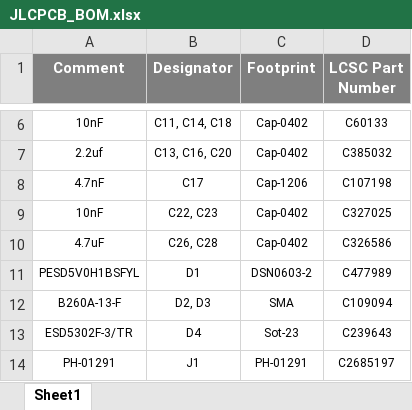
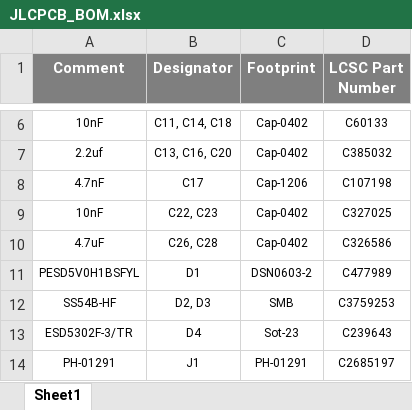
Before and after one commit to eSpark-Backup/manarharake-palmpcb, an Excel workbook: Design_Files/BOM/JLCPCB_BOM.xlsx, sheet Sheet1, drawn as a sheet; only a part is shown, gaps mark what is left out; values as stored, in another font and other column widths than the file's, no borders; removed rows and columns are numbered as before the commit, all else as after; the diff names each change by its address in the sheet, - before the commit and + after, or states it on an @@ line.

```diff
--- a/Design_Files/BOM/JLCPCB_BOM.xlsx (sheet Sheet1)
+++ b/Design_Files/BOM/JLCPCB_BOM.xlsx (sheet Sheet1)
-row 12: B260A-13-F | D2, D3 | SMA | C109094
+row 12: SS54B-HF | D2, D3 | SMB | C3759253
```
Also changed, not shown: Design_Files/BOM/Client_BOM.xlsx, 31 other files.
